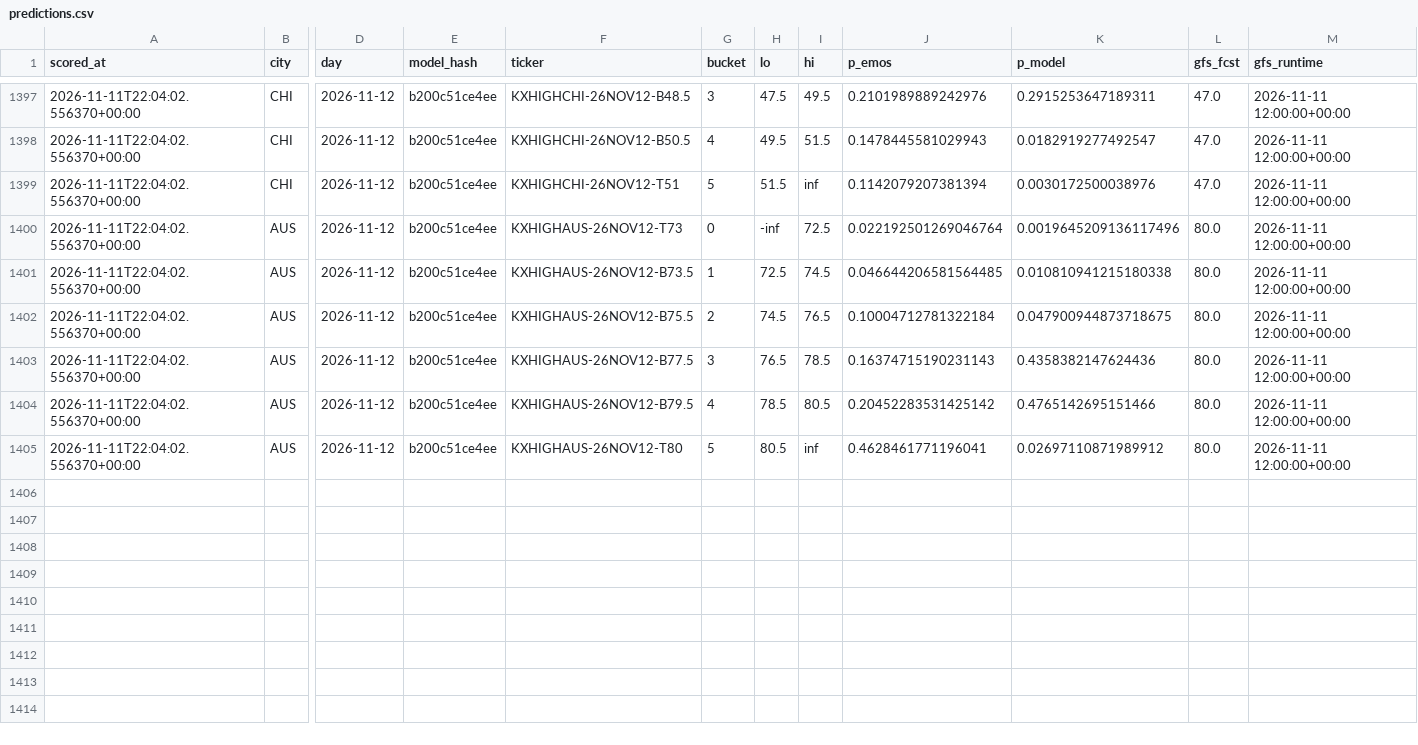
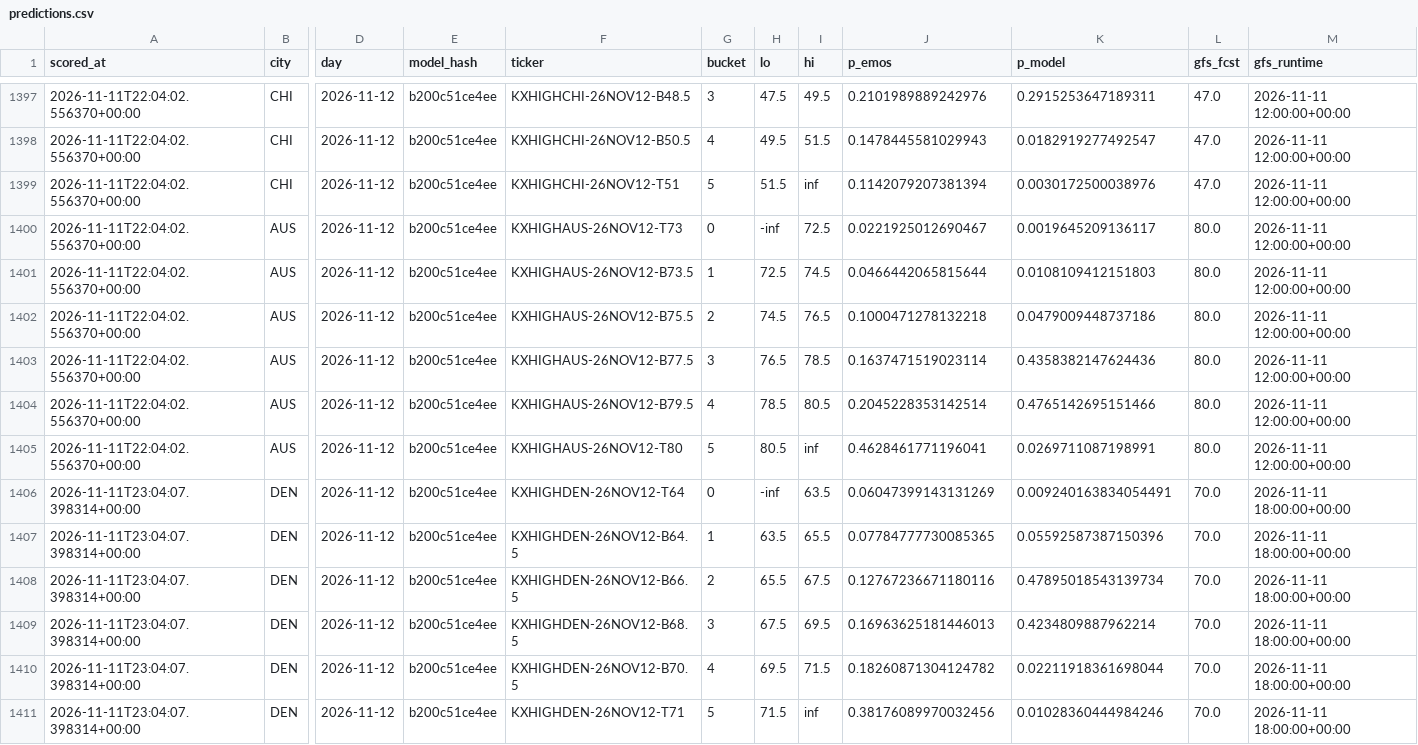
Before and after one commit to physicalreasoning/isotherm, a CSV file: predictions.csv, drawn as a sheet; only a part is shown, gaps mark what is left out; rows hold the shown columns only; the diff names each change by its address in the sheet, - before the commit and + after, or states it on an @@ line.

```diff
--- a/predictions.csv
+++ b/predictions.csv
-J1400 (p_emos): 0.022192501269046764
+J1400 (p_emos): 0.0221925012690467
-K1400 (p_model): 0.0019645209136117496
+K1400 (p_model): 0.0019645209136117
-J1401 (p_emos): 0.046644206581564485
+J1401 (p_emos): 0.0466442065815644
-K1401 (p_model): 0.010810941215180338
+K1401 (p_model): 0.0108109412151803
-J1402 (p_emos): 0.10004712781322184
+J1402 (p_emos): 0.1000471278132218
-K1402 (p_model): 0.047900944873718675
+K1402 (p_model): 0.0479009448737186
-J1403 (p_emos): 0.16374715190231143
+J1403 (p_emos): 0.1637471519023114
-J1404 (p_emos): 0.20452283531425142
+J1404 (p_emos): 0.2045228353142514
-K1405 (p_model): 0.02697110871989912
+K1405 (p_model): 0.0269711087198991
+row 1406: 2026-11-11T23:04:07.398314+00:00 | DEN | 2026-11-12 | b200c51ce4ee | KXHIGHDEN-26NOV12-T64 | 0 | -inf | 63.5 | 0.06047399143131269 | 0.009240163834054491 | 70.0 | 2026-11-11 18:00:00+00:00
+row 1407: 2026-11-11T23:04:07.398314+00:00 | DEN | 2026-11-12 | b200c51ce4ee | KXHIGHDEN-26NOV12-B64.5 | 1 | 63.5 | 65.5 | 0.07784777730085365 | 0.05592587387150396 | 70.0 | 2026-11-11 18:00:00+00:00
+row 1408: 2026-11-11T23:04:07.398314+00:00 | DEN | 2026-11-12 | b200c51ce4ee | KXHIGHDEN-26NOV12-B66.5 | 2 | 65.5 | 67.5 | 0.12767236671180116 | 0.47895018543139734 | 70.0 | 2026-11-11 18:00:00+00:00
+row 1409: 2026-11-11T23:04:07.398314+00:00 | DEN | 2026-11-12 | b200c51ce4ee | KXHIGHDEN-26NOV12-B68.5 | 3 | 67.5 | 69.5 | 0.16963625181446013 | 0.4234809887962214 | 70.0 | 2026-11-11 18:00:00+00:00
+row 1410: 2026-11-11T23:04:07.398314+00:00 | DEN | 2026-11-12 | b200c51ce4ee | KXHIGHDEN-26NOV12-B70.5 | 4 | 69.5 | 71.5 | 0.18260871304124782 | 0.02211918361698044 | 70.0 | 2026-11-11 18:00:00+00:00
+row 1411: 2026-11-11T23:04:07.398314+00:00 | DEN | 2026-11-12 | b200c51ce4ee | KXHIGHDEN-26NOV12-T71 | 5 | 71.5 | inf | 0.38176089970032456 | 0.01028360444984246 | 70.0 | 2026-11-11 18:00:00+00:00
```
Also changed, not shown: runs.csv, trades.csv, 1 other file.
